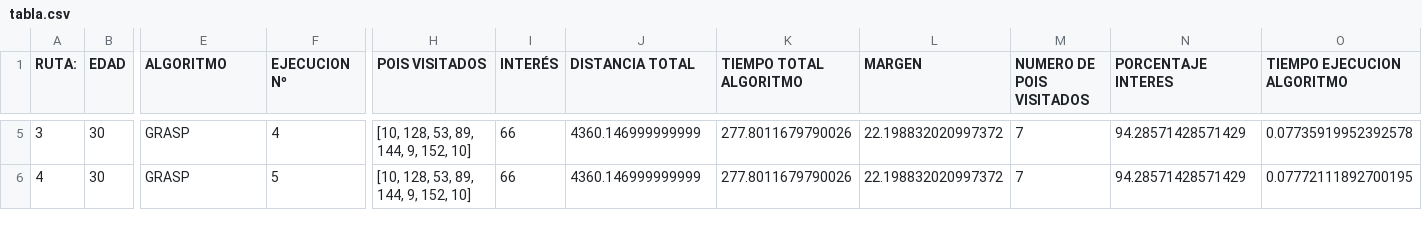
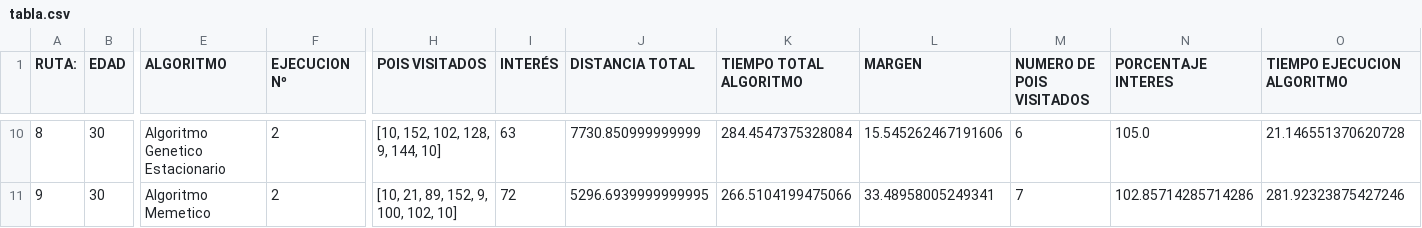
Before and after one commit to lusangom/GranadaCultura, a CSV file: tabla.csv, drawn as a sheet; only a part is shown, gaps mark what is left out; addresses are those after the commit; the diff covers the shown part only; the diff names each change by its address in the sheet, - before the commit and + after, or states it on an @@ line.

```diff
--- a/tabla.csv
+++ b/tabla.csv
@@ column A (RUTA:) renumbered from row 3 down @@
-E10 (ALGORITMO): GRASP
+E10 (ALGORITMO): Algoritmo Genetico Estacionario
-F10 (EJECUCION Nº): 4
+F10 (EJECUCION Nº): 2
-H10 (POIS VISITADOS): [10, 128, 53, 89, 144, 9, 152, 10]
+H10 (POIS VISITADOS): [10, 152, 102, 128, 9, 144, 10]
-I10 (INTERÉS): 66
+I10 (INTERÉS): 63
-J10 (DISTANCIA TOTAL): 4360.146999999999
+J10 (DISTANCIA TOTAL): 7730.850999999999
-K10 (TIEMPO TOTAL ALGORITMO): 277.8011679790026
+K10 (TIEMPO TOTAL ALGORITMO): 284.4547375328084
-L10 (MARGEN): 22.198832020997372
+L10 (MARGEN): 15.545262467191606
-M10 (NUMERO DE POIS VISITADOS): 7
+M10 (NUMERO DE POIS VISITADOS): 6
-N10 (PORCENTAJE INTERES): 94.28571428571429
+N10 (PORCENTAJE INTERES): 105.0
-O10 (TIEMPO EJECUCION ALGORITMO): 0.07735919952392578
+O10 (TIEMPO EJECUCION ALGORITMO): 21.146551370620728
-E11 (ALGORITMO): GRASP
+E11 (ALGORITMO): Algoritmo Memetico
-F11 (EJECUCION Nº): 5
+F11 (EJECUCION Nº): 2
-H11 (POIS VISITADOS): [10, 128, 53, 89, 144, 9, 152, 10]
+H11 (POIS VISITADOS): [10, 21, 89, 152, 9, 100, 102, 10]
-I11 (INTERÉS): 66
+I11 (INTERÉS): 72
-J11 (DISTANCIA TOTAL): 4360.146999999999
+J11 (DISTANCIA TOTAL): 5296.6939999999995
-K11 (TIEMPO TOTAL ALGORITMO): 277.8011679790026
+K11 (TIEMPO TOTAL ALGORITMO): 266.5104199475066
-L11 (MARGEN): 22.198832020997372
+L11 (MARGEN): 33.48958005249341
-N11 (PORCENTAJE INTERES): 94.28571428571429
+N11 (PORCENTAJE INTERES): 102.85714285714286
-O11 (TIEMPO EJECUCION ALGORITMO): 0.07772111892700195
+O11 (TIEMPO EJECUCION ALGORITMO): 281.92323875427246
```
Also changed, not shown: 5 added rows and 22 edited cells elsewhere in this file, 8 other files.
